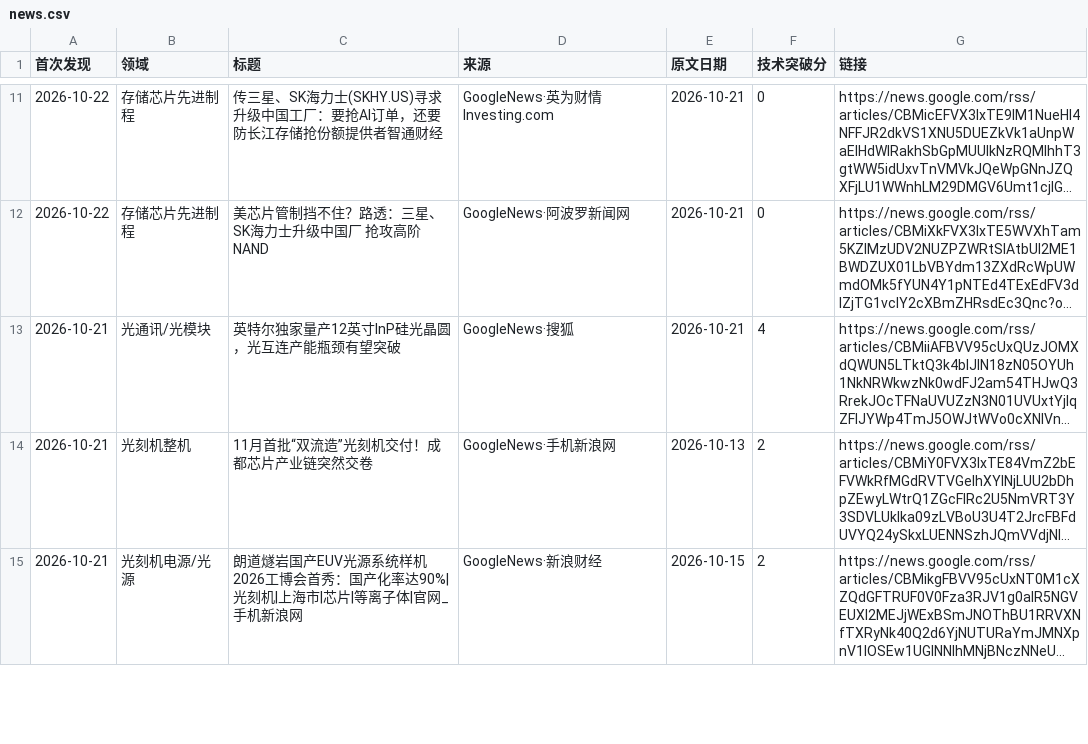
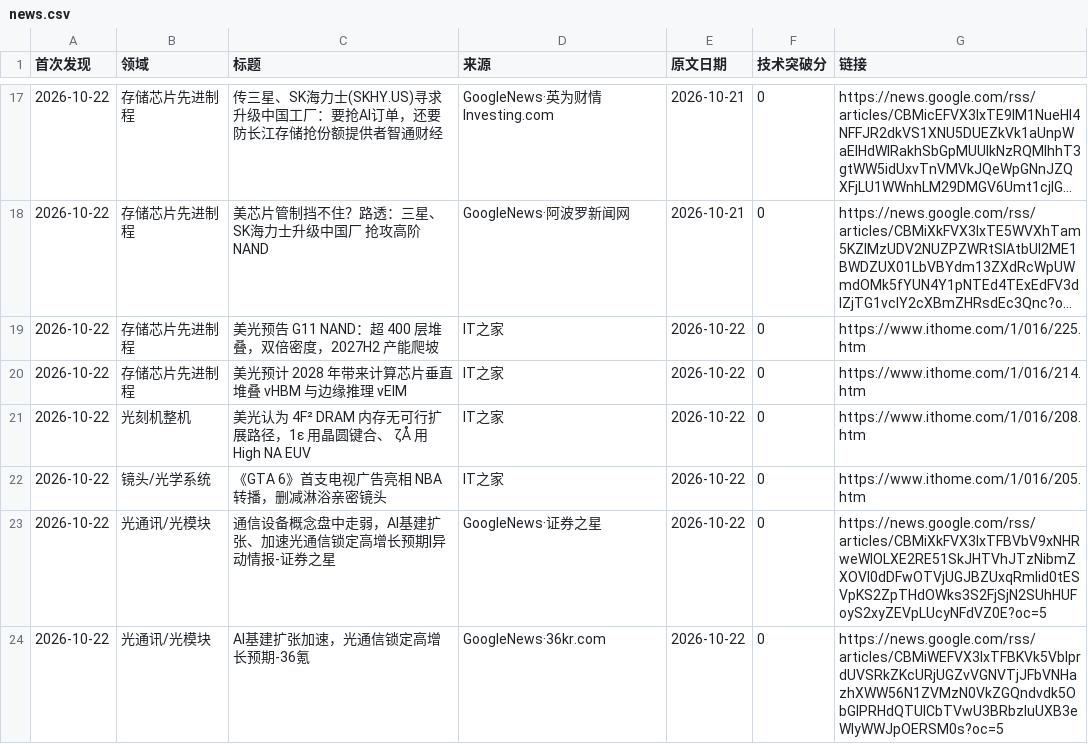
Before and after one commit to fenggg1988/china-semi-tracker, a CSV file: data/news.csv, drawn as a sheet; only a part is shown, gaps mark what is left out; the shorter side is filled out with more unchanged rows; long unchanged cells end in …; the diff covers the shown part only; the diff names each change by its address in the sheet, - before the commit and + after, or states it on an @@ line.

```diff
--- a/data/news.csv
+++ b/data/news.csv
+row 19: 2026-10-22 | 存储芯片先进制程 | 美光预告 G11 NAND：超 400 层堆叠，双倍密度，2027H2 产能爬坡 | IT之家 | 2026-10-22 | 0 | https://www.ithome.com/1/016/225.htm
+row 20: 2026-10-22 | 存储芯片先进制程 | 美光预计 2028 年带来计算芯片垂直堆叠 vHBM 与边缘推理 vEIM | IT之家 | 2026-10-22 | 0 | https://www.ithome.com/1/016/214.htm
+row 21: 2026-10-22 | 光刻机整机 | 美光认为 4F² DRAM 内存无可行扩展路径，1ε 用晶圆键合、 ζÅ 用 High NA EUV | IT之家 | 2026-10-22 | 0 | https://www.ithome.com/1/016/208.htm
+row 22: 2026-10-22 | 镜头/光学系统 | 《GTA 6》首支电视广告亮相 NBA 转播，删减淋浴亲密镜头 | IT之家 | 2026-10-22 | 0 | https://www.ithome.com/1/016/205.htm
+row 23: 2026-10-22 | 光通讯/光模块 | 通信设备概念盘中走弱，AI基建扩张、加速光通信锁定高增长预期|异动情报-证券之星 | GoogleNews·证券之星 | 2026-10-22 | 0 | https://news.google.com/rss/articles/CBMiXkFVX3lxTFBVbV9xNHRweWlOLXE2RE51SkJHTVhJTzNibmZXOVl0dDFwOTVjUGJBZUxqRmlid0tESVpKS2ZpTHdOWks3S2FjSjN2SUhHUFoyS2xyZEVpLUcyNFdVZ0E?oc=5
+row 24: 2026-10-22 | 光通讯/光模块 | AI基建扩张加速，光通信锁定高增长预期-36氪 | GoogleNews·36kr.com | 2026-10-22 | 0 | https://news.google.com/rss/articles/CBMiWEFVX3lxTFBKVk5VblprdUVSRkZKcURjUGZvVGNVTjJFbVNHazhXWW56N1ZVMzN0VkZGQndvdk5ObGlPRHdQTUlCbTVwU3BRbzluUXB3eWlyWWJpOERSM0s?oc=5
```
Also changed, not shown: 11 added rows elsewhere in this file, 2 other files.
